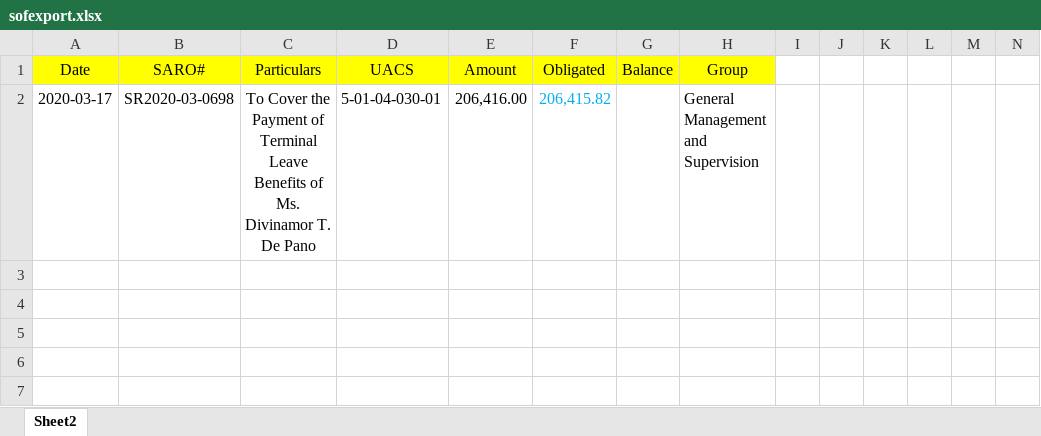
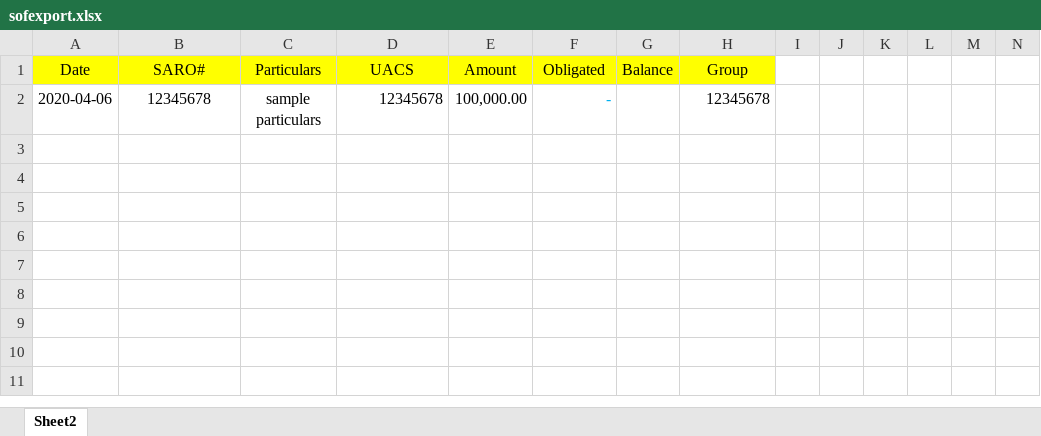
Before and after one commit to princezhian19/fas2020, an Excel workbook: @Functions/sofexport.xlsx, sheet Sheet2, drawn as a sheet; only a part is shown; the shorter side is filled out with more unchanged rows; values as stored, in another font and other column widths than the file's, no borders; removed rows and columns are numbered as before the commit, all else as after; rows hold the shown columns only; the diff names each change by its address in the sheet, - before the commit and + after, or states it on an @@ line.

```diff
--- a/@Functions/sofexport.xlsx (sheet Sheet2)
+++ b/@Functions/sofexport.xlsx (sheet Sheet2)
-row 2: 2020-03-17 | SR2020-03-0698 | To Cover the Payment of Terminal Leave Benefits of Ms. Divinamor T. De Pano | 5-01-04-030-01 | 206,416.00 | 206,415.82 |  | General Management and Supervision
+row 2: 2020-04-06 | 12345678 | sample particulars | 12345678 | 100,000.00 | - |  | 12345678
```
Also changed, not shown: 9 other files.
